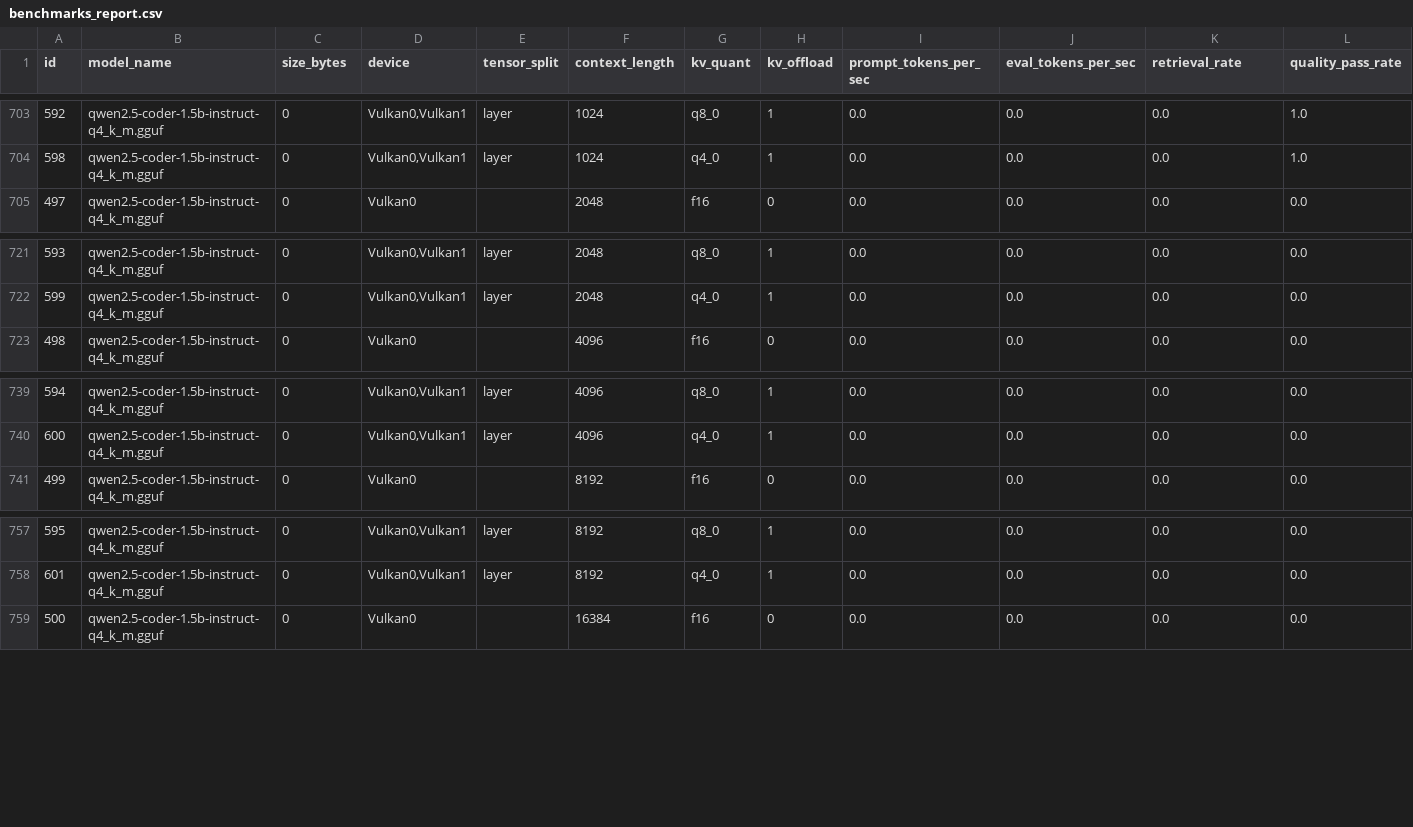
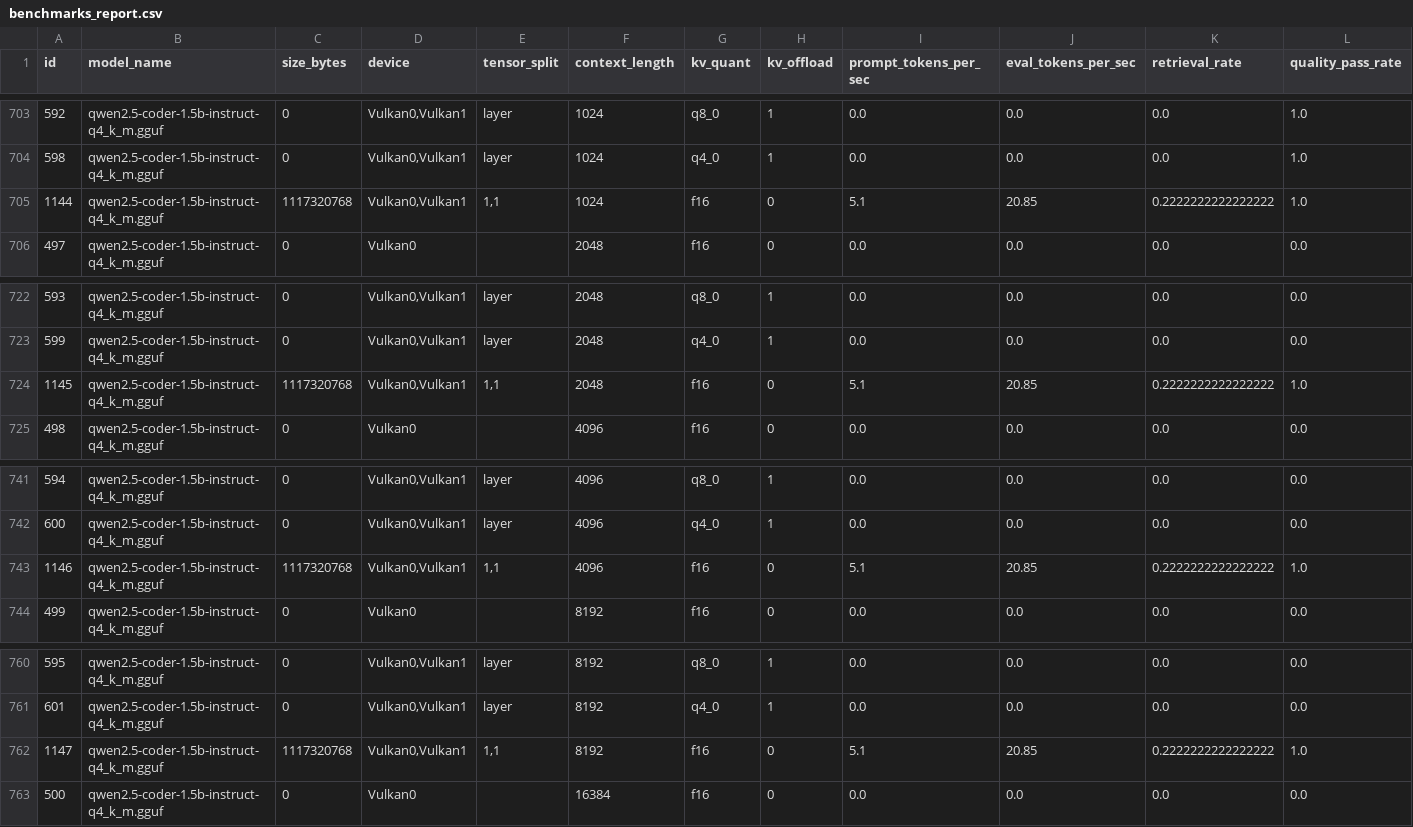
Before and after one commit to ozand/autobench, a CSV file: docs/benchmarks_report.csv, drawn as a sheet; only a part is shown, gaps mark what is left out; rows hold the shown columns only; the diff names each change by its address in the sheet, - before the commit and + after, or states it on an @@ line.

Commit message:
publish(benchmark): add Qwen Coder authoritative suite

```diff
--- a/docs/benchmarks_report.csv
+++ b/docs/benchmarks_report.csv
+row 705: 1144 | qwen2.5-coder-1.5b-instruct-q4_k_m.gguf | 1117320768 | Vulkan0,Vulkan1 | 1,1 | 1024 | f16 | 0 | 5.1 | 20.85 | 0.2222222222222222 | 1.0
+row 724: 1145 | qwen2.5-coder-1.5b-instruct-q4_k_m.gguf | 1117320768 | Vulkan0,Vulkan1 | 1,1 | 2048 | f16 | 0 | 5.1 | 20.85 | 0.2222222222222222 | 1.0
+row 743: 1146 | qwen2.5-coder-1.5b-instruct-q4_k_m.gguf | 1117320768 | Vulkan0,Vulkan1 | 1,1 | 4096 | f16 | 0 | 5.1 | 20.85 | 0.2222222222222222 | 1.0
+row 762: 1147 | qwen2.5-coder-1.5b-instruct-q4_k_m.gguf | 1117320768 | Vulkan0,Vulkan1 | 1,1 | 8192 | f16 | 0 | 5.1 | 20.85 | 0.2222222222222222 | 1.0
```
Also changed, not shown: 6 other files.
